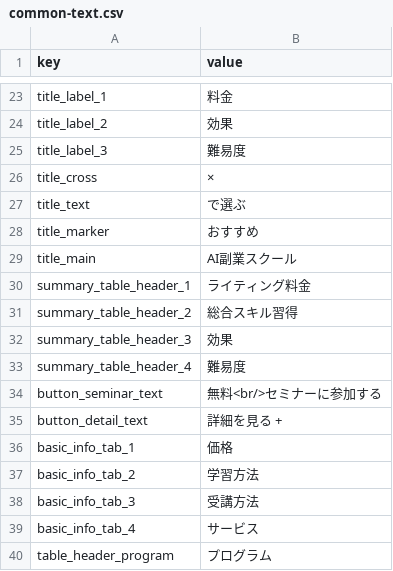
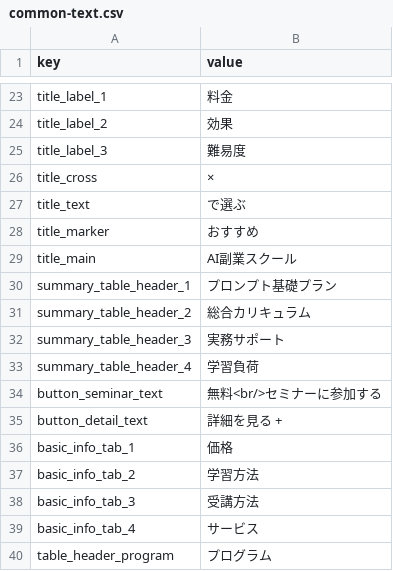
Before and after one commit to senjinholdings/GSA_ai, a CSV file: ai2/text/common-text.csv, drawn as a sheet; only a part is shown, gaps mark what is left out; the diff covers the shown part only.

```diff
--- a/ai2/text/common-text.csv
+++ b/ai2/text/common-text.csv
@@ -29,6 +29,6 @@ title_marker,おすすめ
 title_main,AI副業スクール
-summary_table_header_1,ライティング料金
-summary_table_header_2,総合スキル習得
-summary_table_header_3,効果
-summary_table_header_4,難易度
+summary_table_header_1,プロンプト基礎プラン
+summary_table_header_2,総合カリキュラム
+summary_table_header_3,実務サポート
+summary_table_header_4,学習負荷
 button_seminar_text,無料<br/>セミナーに参加する
```
Also changed, not shown: 14 edited cells elsewhere in this file, ai2/text/service-cta.csv, 2 other files.
